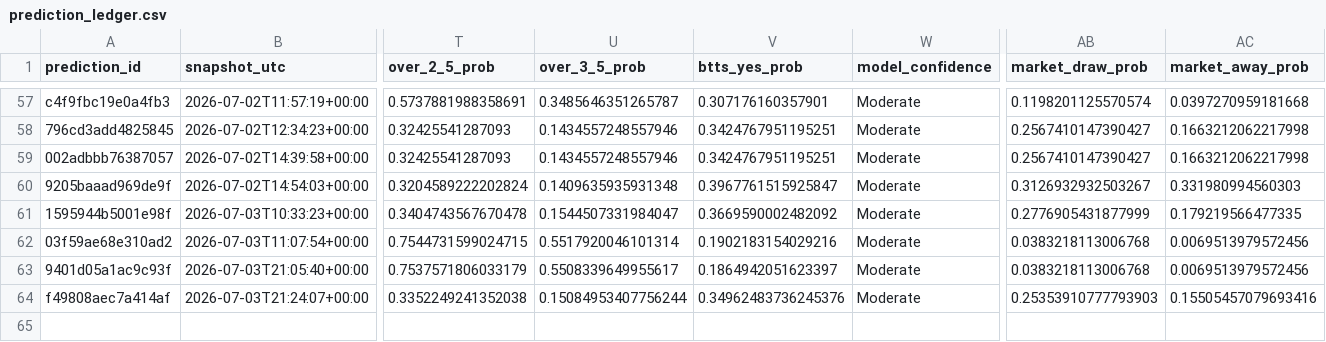
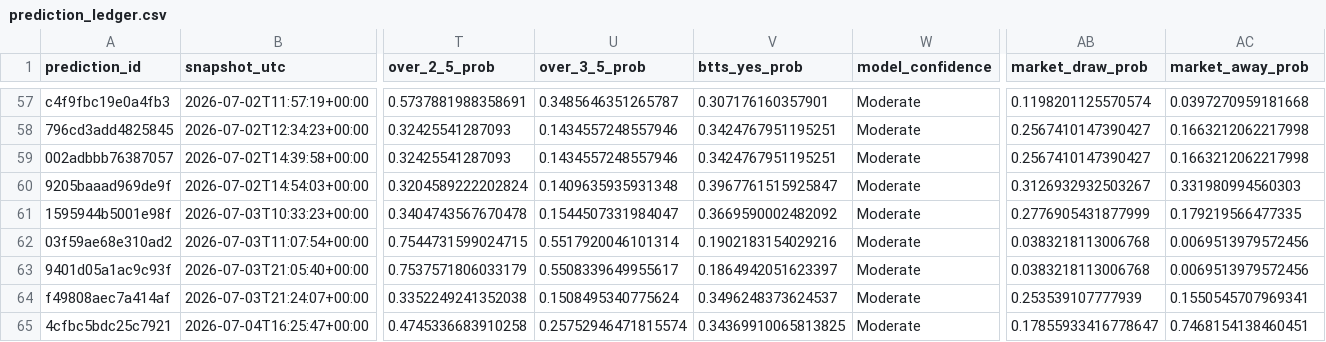
Before and after one commit to fpernett/worldcup_alpha_model, a CSV file: data/prediction_ledger.csv, drawn as a sheet; only a part is shown, gaps mark what is left out; rows hold the shown columns only; the diff names each change by its address in the sheet, - before the commit and + after, or states it on an @@ line.

```diff
--- a/data/prediction_ledger.csv
+++ b/data/prediction_ledger.csv
-U64 (over_3_5_prob): 0.15084953407756244
+U64 (over_3_5_prob): 0.1508495340775624
-V64 (btts_yes_prob): 0.34962483736245376
+V64 (btts_yes_prob): 0.3496248373624537
-AB64 (market_draw_prob): 0.25353910777793903
+AB64 (market_draw_prob): 0.253539107777939
-AC64 (market_away_prob): 0.15505457079693416
+AC64 (market_away_prob): 0.1550545707969341
+row 65: 4cfbc5bdc25c7921 | 2026-07-04T16:25:47+00:00 | 0.4745336683910258 | 0.25752946471815574 | 0.34369910065813825 | Moderate | 0.17855933416778647 | 0.7468154138460451
```
Also changed, not shown: data/completed_results.csv, 12 other files.
